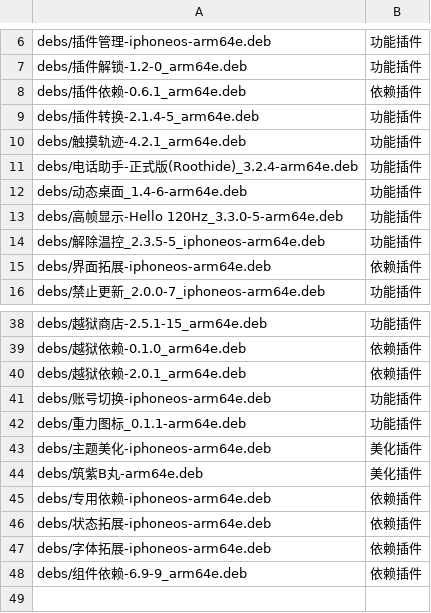
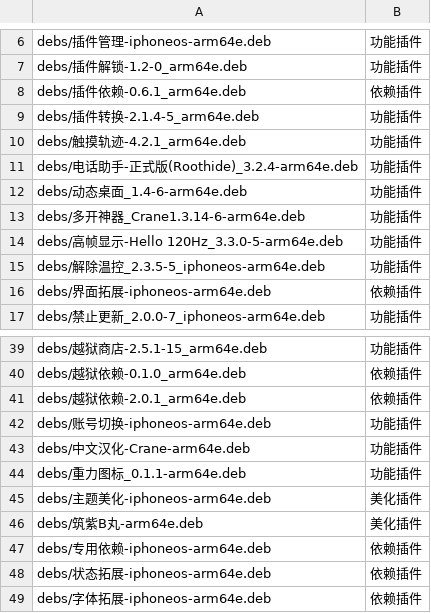
Before and after one commit to 154328106/repo, a TSV file: config/sections.tsv, drawn as a sheet; only a part is shown, gaps mark what is left out; the shorter side is filled out with more unchanged rows.

```diff
--- a/config/sections.tsv
+++ b/config/sections.tsv
@@ -12,2 +12,3 @@ debs/电话助手-正式版(Roothide)_3.2.4-arm64e.deb	功能插件
 debs/动态桌面_1.4-6-arm64e.deb	功能插件
+debs/多开神器_Crane1.3.14-6-arm64e.deb	功能插件
 debs/高帧显示-Hello 120Hz_3.3.0-5-arm64e.deb	功能插件
@@ -41,2 +42,3 @@ debs/越狱依赖-2.0.1_arm64e.deb	依赖插件
 debs/账号切换-iphoneos-arm64e.deb	功能插件
+debs/中文汉化-Crane-arm64e.deb	功能插件
 debs/重力图标_0.1.1-arm64e.deb	功能插件
```
Also changed, not shown: 2 other files.
